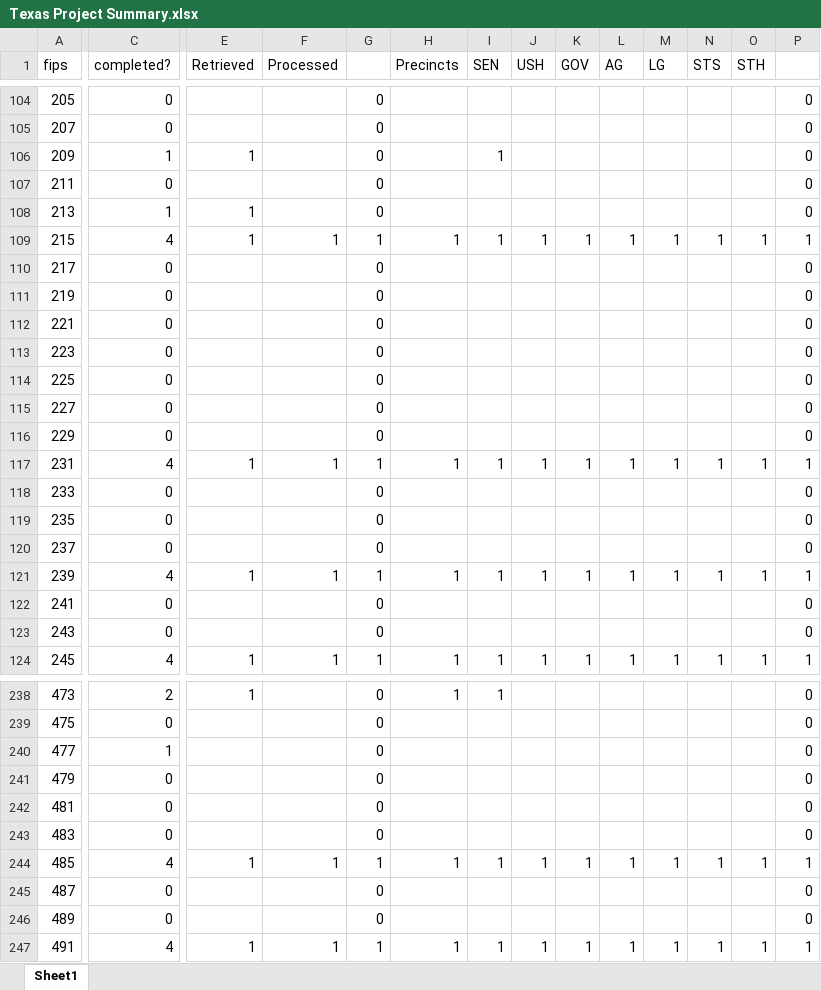
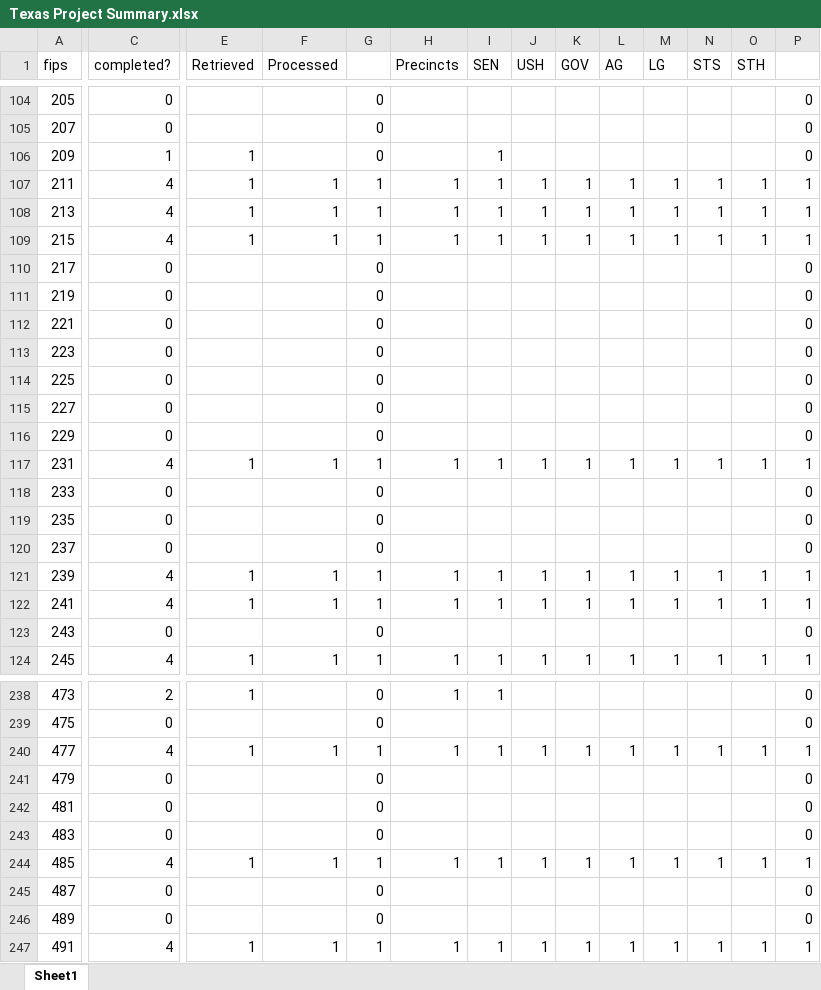
Before and after one commit to kairom13/Texas-2018, an Excel workbook: Texas Project Summary.xlsx, sheet Sheet1, drawn as a sheet; only a part is shown, gaps mark what is left out; values as stored, in another font and other column widths than the file's, no borders; conditional formats not drawn; the diff covers the shown part only; the diff names each change by its address in the sheet, - before the commit and + after, or states it on an @@ line.

```diff
--- a/Texas Project Summary.xlsx (sheet Sheet1)
+++ b/Texas Project Summary.xlsx (sheet Sheet1)
-C107 (completed?): 0
+C107 (completed?): 4
-E107 (Retrieved): (empty)
+E107 (Retrieved): 1
-F107:F108 (Processed): (empty)
+F107:F108 (Processed): 1
-G107:G108: 0
+G107:G108: 1
-H107:H108 (Precincts): (empty)
+H107:H108 (Precincts): 1
-I107:I108 (SEN): (empty)
+I107:I108 (SEN): 1
-J107:J108 (USH): (empty)
+J107:J108 (USH): 1
-K107:K108 (GOV): (empty)
+K107:K108 (GOV): 1
-L107:L108 (AG): (empty)
+L107:L108 (AG): 1
-M107:M108 (LG): (empty)
+M107:M108 (LG): 1
-N107:N108 (STS): (empty)
+N107:N108 (STS): 1
-O107:O108 (STH): (empty)
+O107:O108 (STH): 1
-P107:P108: 0
+P107:P108: 1
-C108 (completed?): 1
+C108 (completed?): 4
-C122 (completed?): 0
+C122 (completed?): 4
-E122 (Retrieved): (empty)
+E122 (Retrieved): 1
-F122 (Processed): (empty)
+F122 (Processed): 1
-G122: 0
+G122: 1
-H122 (Precincts): (empty)
+H122 (Precincts): 1
-I122 (SEN): (empty)
+I122 (SEN): 1
-J122 (USH): (empty)
+J122 (USH): 1
-K122 (GOV): (empty)
+K122 (GOV): 1
-L122 (AG): (empty)
+L122 (AG): 1
-M122 (LG): (empty)
+M122 (LG): 1
-N122 (STS): (empty)
+N122 (STS): 1
-O122 (STH): (empty)
+O122 (STH): 1
-P122: 0
+P122: 1
-C240 (completed?): 1
+C240 (completed?): 4
-E240 (Retrieved): (empty)
+E240 (Retrieved): 1
-F240 (Processed): (empty)
+F240 (Processed): 1
-G240: 0
+G240: 1
-H240 (Precincts): (empty)
+H240 (Precincts): 1
-I240 (SEN): (empty)
+I240 (SEN): 1
-J240 (USH): (empty)
+J240 (USH): 1
-K240 (GOV): (empty)
+K240 (GOV): 1
-L240 (AG): (empty)
+L240 (AG): 1
-M240 (LG): (empty)
+M240 (LG): 1
-N240 (STS): (empty)
+N240 (STS): 1
-O240 (STH): (empty)
+O240 (STH): 1
-P240: 0
+P240: 1
```
Also changed, not shown: 168 edited cells elsewhere in this sheet, 2 other files.
